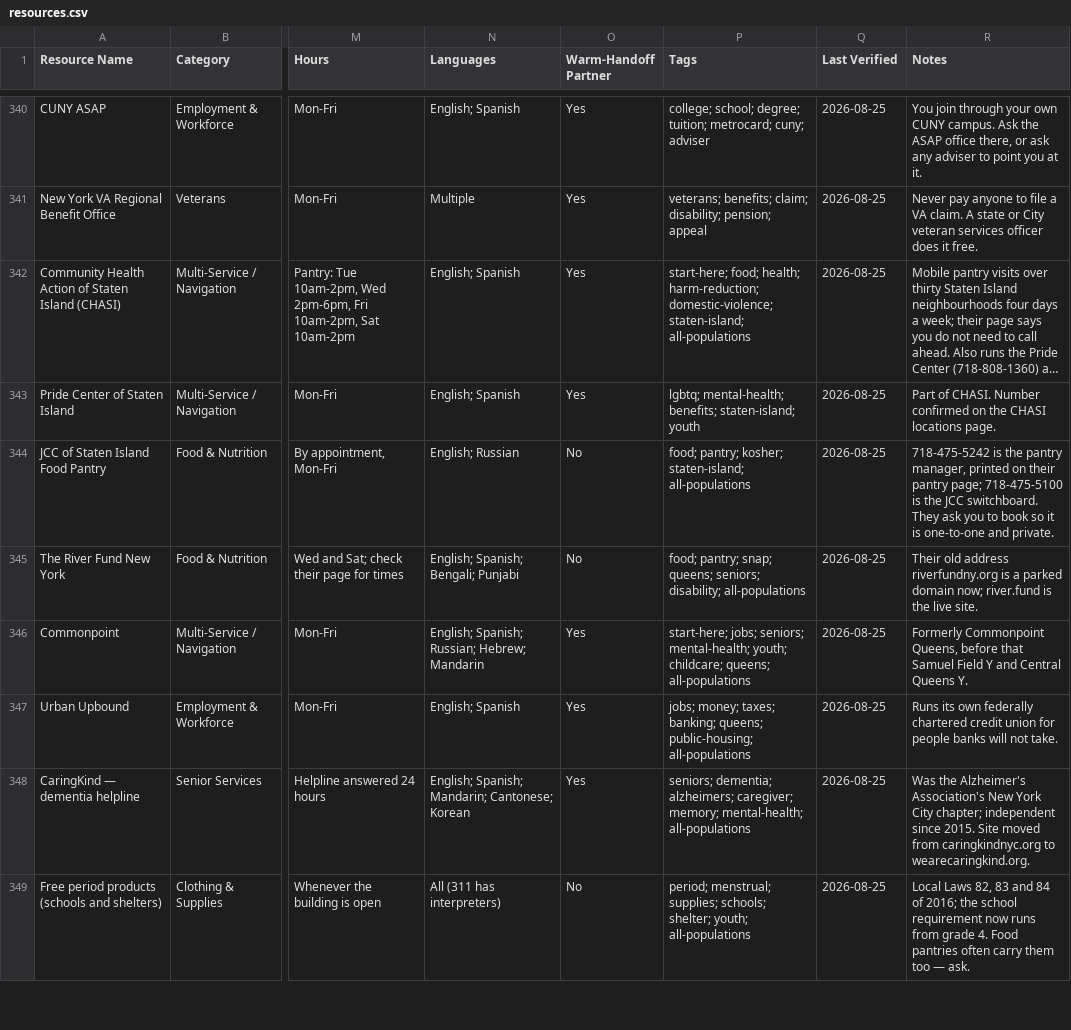
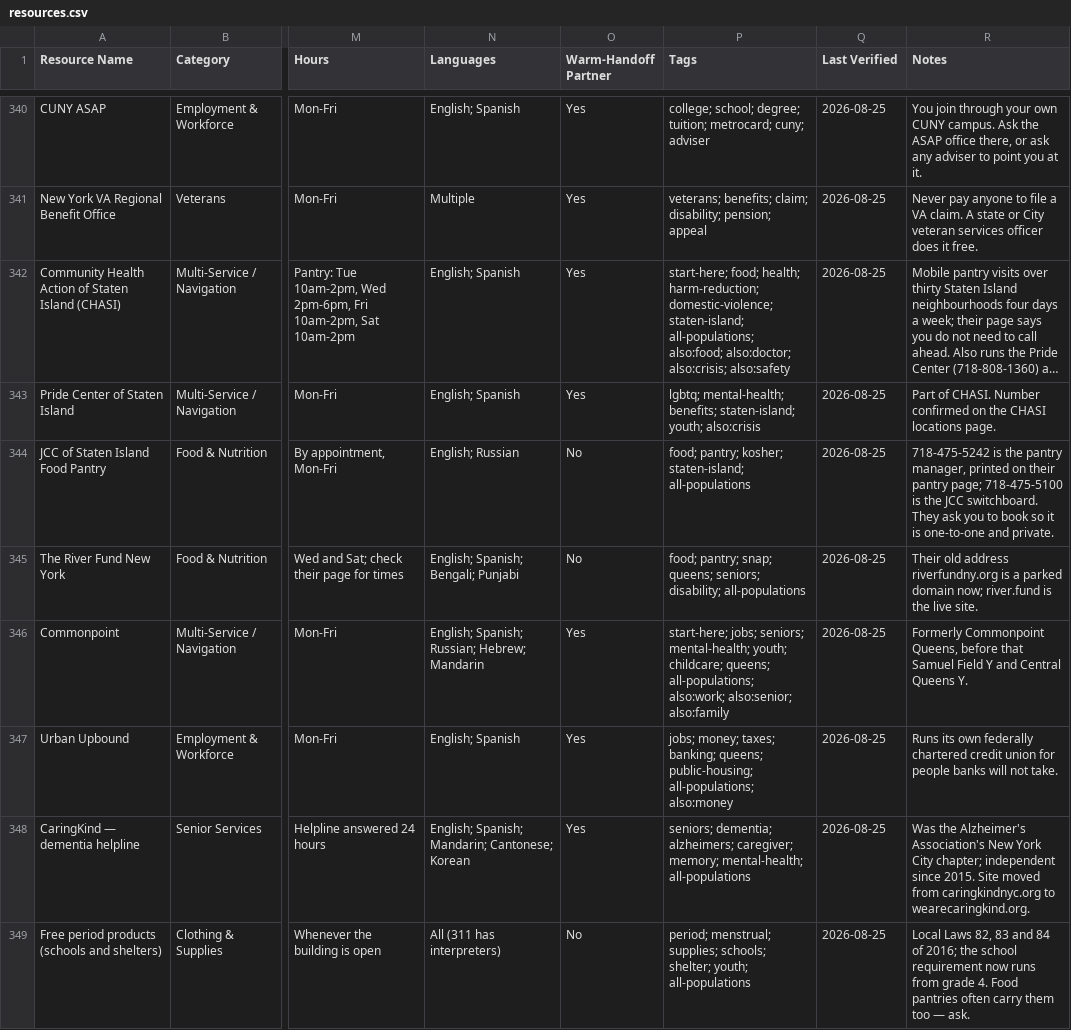
Before and after one commit to mpeng199/waypoint-site, a CSV file: data/resources.csv, drawn as a sheet; only a part is shown, gaps mark what is left out; long unchanged cells end in …; the diff covers the shown part only; the diff names each change by its address in the sheet, - before the commit and + after, or states it on an @@ line.

Commit message:
The biggest food pantry on Staten Island was not on the food page
Cross-filing decides which pages a row appears on by matching keywords against
what the row IS -- its name and its subcategory -- and never its description,
because nearly every description mentions cost and immigration status. That is
the right rule and it has one hole: a multi-service organisation's subcategory
is "One place that does many things", which is true of all of them and so
useless as a trigger.

So Community Health Action of Staten Island, whose pantry is open four days a
week with no income question, appeared only under "I'm not sure where to
start". Project Hospitality, the borough's one-stop, likewise. The Council of
Peoples Organization runs the largest halal pantry in Brooklyn and was filed
under multi-service alone.

A row can now name the other pages it belongs on -- `also:food`, `also:legal`
-- per row, explicitly, so it never fires by accident. Eight rows did; the
food page went from 26 places to 30, the doctor page to 40.

That surfaced a display bug immediately. A cluster card shows the first
sentence of a description, and a good description often opens with a colon and
a list: "Staten Island's one-stop: food, shelter, health care, immigration and
legal help, benefits applications, and help getting insurance". Twenty-eight
rows had a first sentence over 150 characters, and cross-filing pushed nine of
them into preview positions where the whole list landed on the card.

Rewriting twenty-eight good descriptions to fit a card would have been the
wrong way round. The preview cuts at the punctuation that introduced the list
instead -- "Staten Island's one-stop." -- and only falls back to clipping at a
word when there is no such break.

```diff
--- a/data/resources.csv
+++ b/data/resources.csv
-P342 (Tags): …domestic-violence; staten-island; all-populations
+P342 (Tags): …domestic-violence; staten-island; all-populations; also:food; also:doctor; also:crisis; also:safety
-P343 (Tags): …benefits; staten-island; youth
+P343 (Tags): …benefits; staten-island; youth; also:crisis
-P346 (Tags): …childcare; queens; all-populations
+P346 (Tags): …childcare; queens; all-populations; also:work; also:senior; also:family
-P347 (Tags): …queens; public-housing; all-populations
+P347 (Tags): …queens; public-housing; all-populations; also:money
```
Also changed, not shown: 4 edited cells elsewhere in this file, 30 other files.
